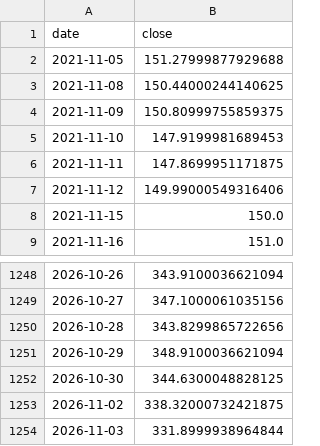
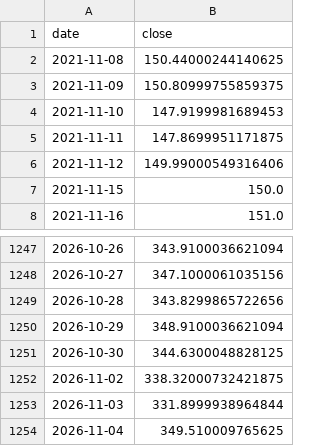
Before and after one commit to funkyfish49-ops/Analyst-Studio, a CSV file: forecast-lab/data/AAPL.csv, drawn as a sheet; only a part is shown, gaps mark what is left out.

```diff
--- a/forecast-lab/data/AAPL.csv
+++ b/forecast-lab/data/AAPL.csv
@@ -1,3 +1,2 @@
 date,close
-2021-11-05,151.27999877929688
 2021-11-08,150.44000244140625
@@ -1254 +1253,2 @@ date,close
 2026-11-03,331.8999938964844
+2026-11-04,349.510009765625
```
Also changed, not shown: forecast-lab/data/GLD.csv, forecast-lab/data/NVDA.csv, 3 other files.
